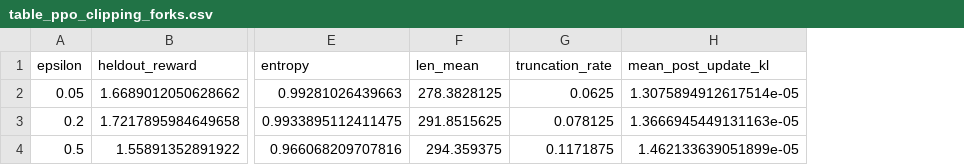
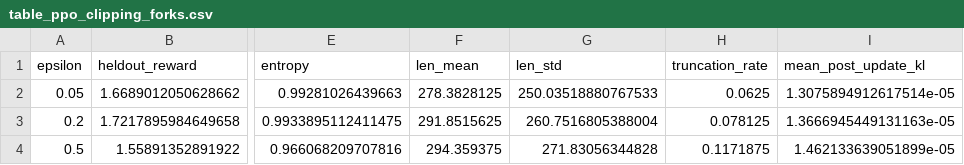
Before and after one commit to mardyweb/ATML-PA2-LLM-PostTraining, a CSV file: results/task2_ppo/table_ppo_clipping_forks.csv, drawn as a sheet; only a part is shown, gaps mark what is left out; the diff names each change by its address in the sheet, - before the commit and + after, or states it on an @@ line.

```diff
--- a/results/task2_ppo/table_ppo_clipping_forks.csv
+++ b/results/task2_ppo/table_ppo_clipping_forks.csv
+column G (len_std), rows 2-4: 250.03518880767533 | 260.7516805388004 | 271.83056344828
```
Also changed, not shown: results/task2_ppo/table_ppo_clipping_cached.csv, 5 other files.
